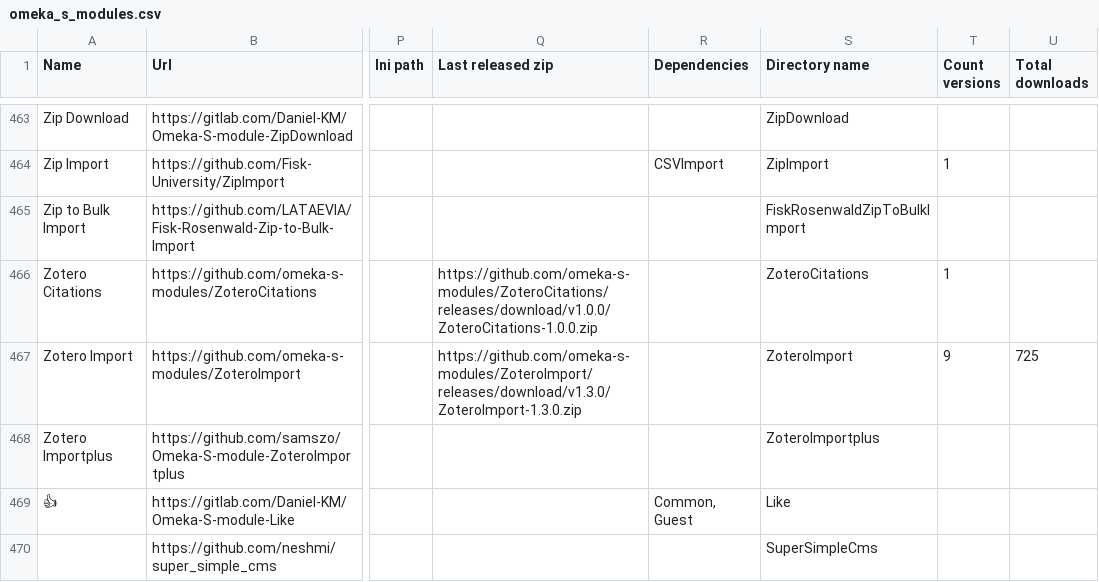
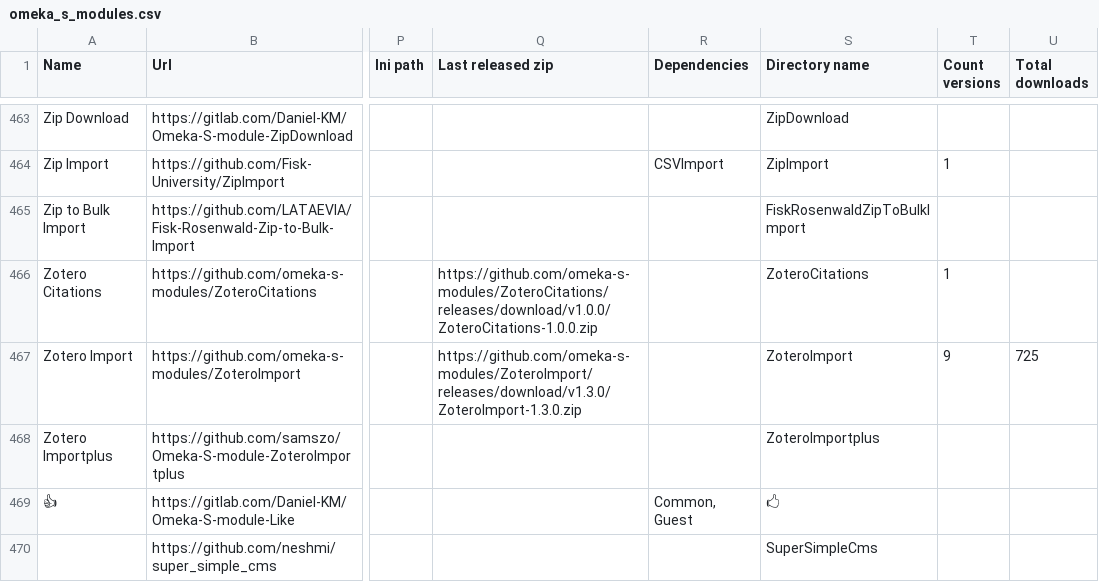
Before and after one commit to Daniel-KM/UpgradeToOmekaS, a CSV file: _data/omeka_s_modules.csv, drawn as a sheet; only a part is shown, gaps mark what is left out; the diff names each change by its address in the sheet, - before the commit and + after, or states it on an @@ line.

Commit message:
Updated lists.

```diff
--- a/_data/omeka_s_modules.csv
+++ b/_data/omeka_s_modules.csv
-S469 (Directory name): Like
+S469 (Directory name): 🖒
```
Also changed, not shown: _data/omeka_s_modules_versions.tsv.
